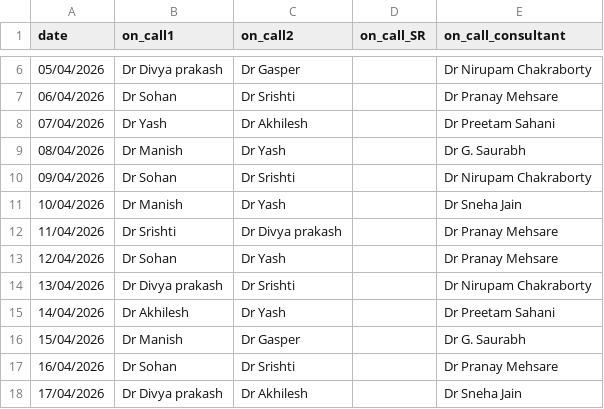
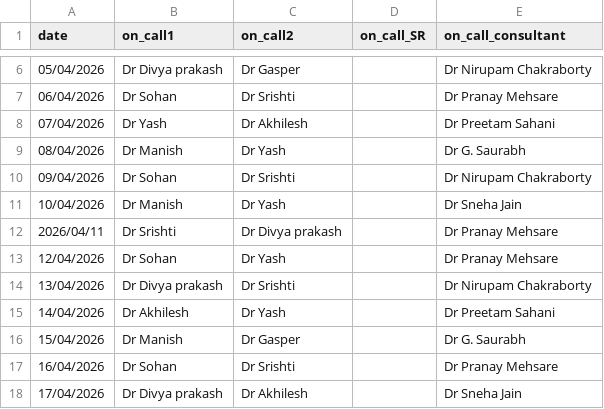
Before and after one commit to akhilrajs/ED-Call-Registry, a CSV file: call_data/ctvs.csv, drawn as a sheet; only a part is shown, gaps mark what is left out.

Commit message:
Update ctvs.csv

```diff
--- a/call_data/ctvs.csv
+++ b/call_data/ctvs.csv
@@ -11,3 +11,3 @@
 10/04/2026,Dr Manish,Dr Yash,,Dr Sneha Jain
-11/04/2026,Dr Srishti,Dr Divya prakash,,Dr Pranay Mehsare
+2026/04/11,Dr Srishti,Dr Divya prakash,,Dr Pranay Mehsare
 12/04/2026,Dr Sohan,Dr Yash,,Dr Pranay Mehsare
```
